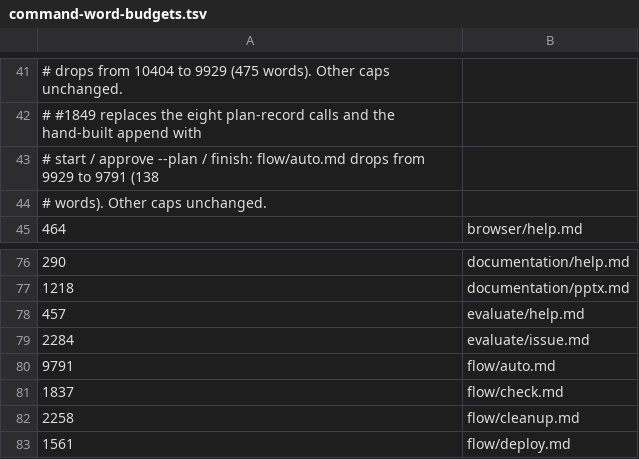
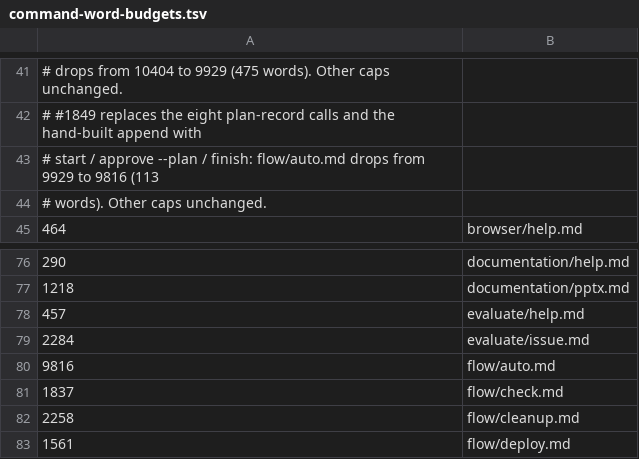
Before and after one commit to cooneycw/claude-power-pack, a TSV file: .claude/command-word-budgets.tsv, drawn as a sheet; only a part is shown, gaps mark what is left out.

```diff
--- a/.claude/command-word-budgets.tsv
+++ b/.claude/command-word-budgets.tsv
@@ -42,3 +42,3 @@
 # #1849 replaces the eight plan-record calls and the hand-built append with
-# start / approve --plan / finish: flow/auto.md drops from 9929 to 9791 (138
+# start / approve --plan / finish: flow/auto.md drops from 9929 to 9816 (113
 # words). Other caps unchanged.
@@ -79,3 +79,3 @@
 2284	evaluate/issue.md
-9791	flow/auto.md
+9816	flow/auto.md
 1837	flow/check.md
```
Also changed, not shown: 6 other files.
